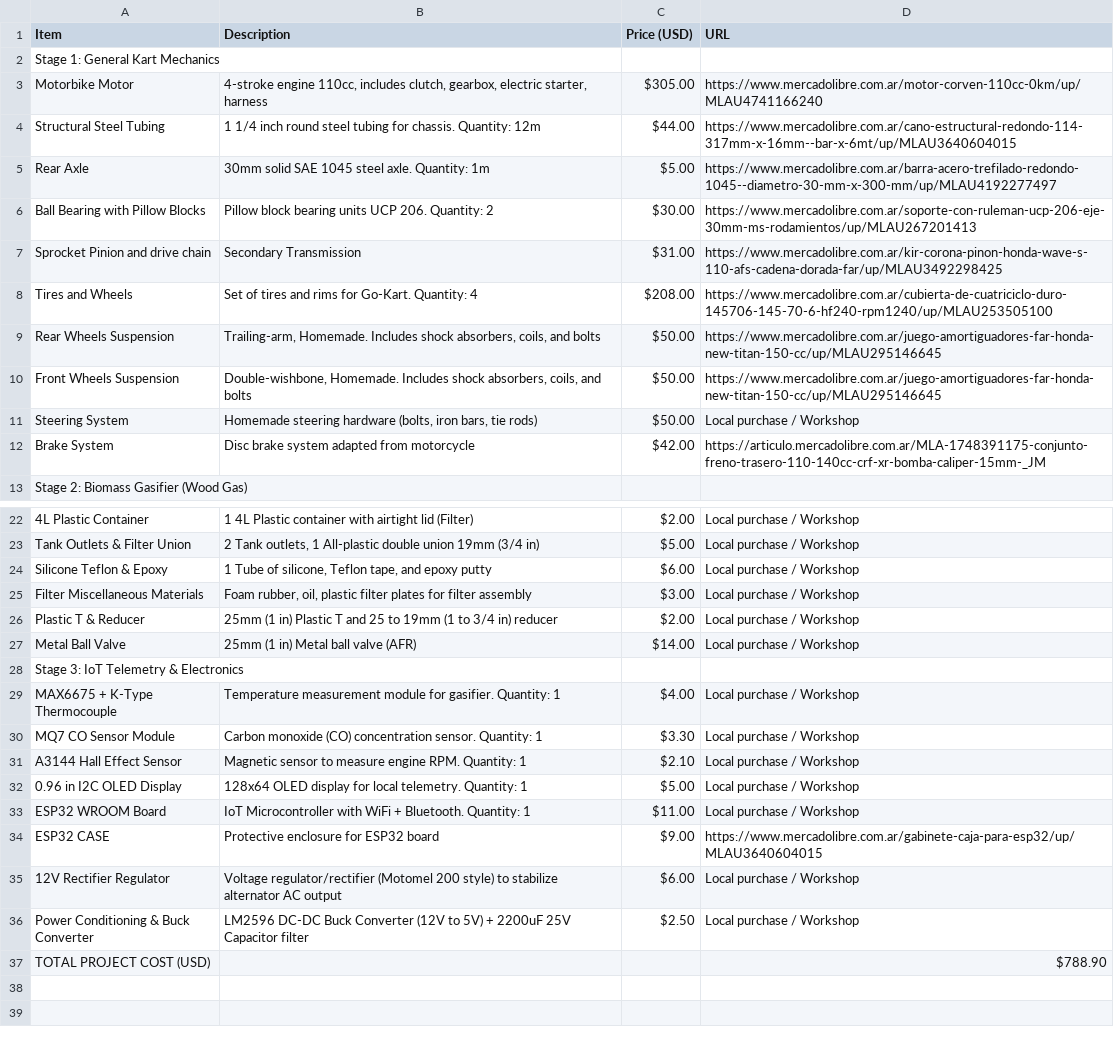
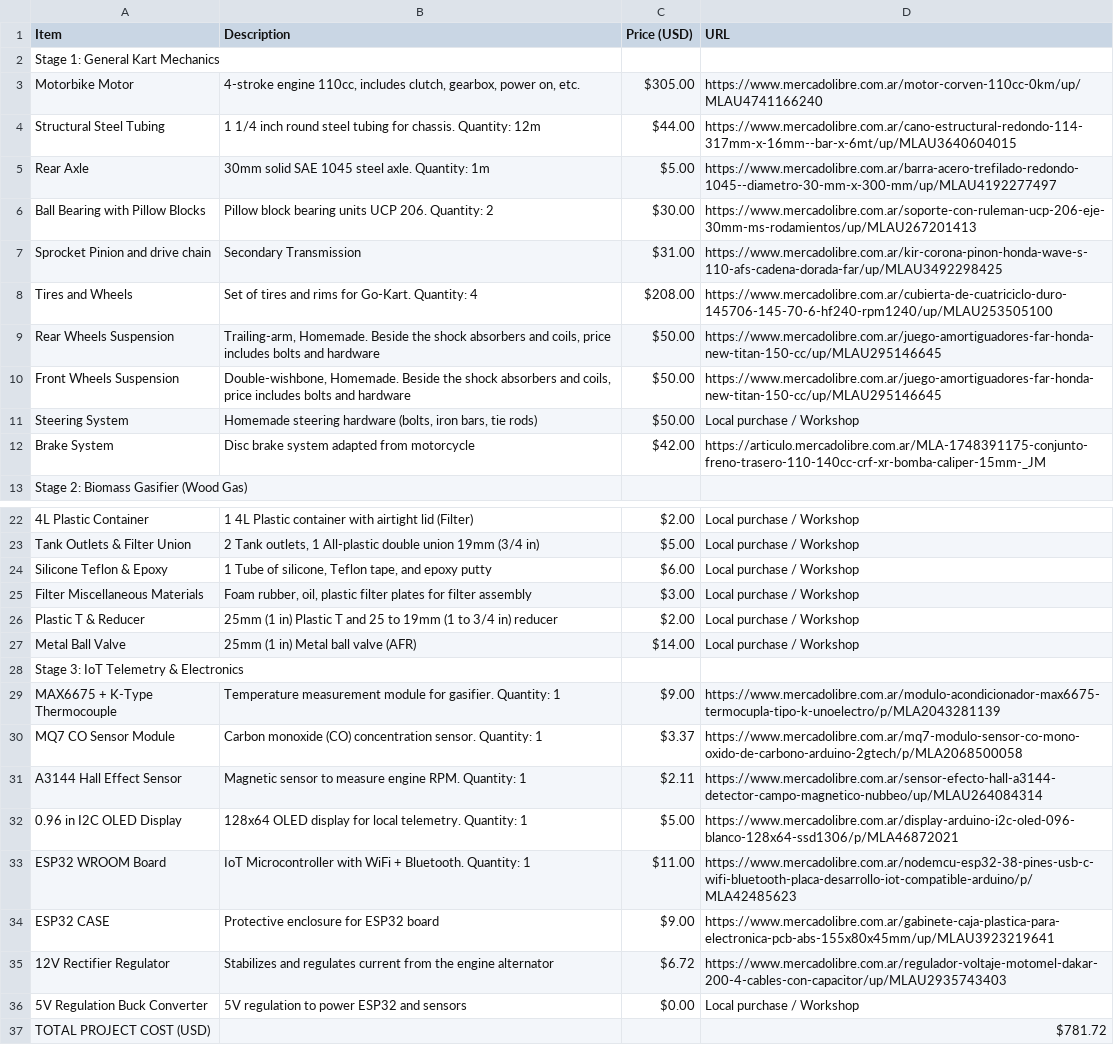
Before and after one commit to verdinivalentino-design/go-kart-hackclub, a CSV file: documentation/budget/BOM.csv, drawn as a sheet; only a part is shown, gaps mark what is left out.

Commit message:
Update BOM.csv

```diff
--- a/documentation/budget/BOM.csv
+++ b/documentation/budget/BOM.csv
@@ -2,3 +2,3 @@ Item,Description,Price (USD),URL
 Stage 1: General Kart Mechanics,,,
-Motorbike Motor,"4-stroke engine 110cc, includes clutch, gearbox, electric starter, harness",$305.00,https://www.mercadolibre.com.ar/motor-corven-110cc-0km/up/MLAU4741166240
+Motorbike Motor,"4-stroke engine 110cc, includes clutch, gearbox, power on, etc.",$305.00,https://www.mercadolibre.com.ar/motor-corven-110cc-0km/up/MLAU4741166240
 Structural Steel Tubing,"1 1/4 inch round steel tubing for chassis. Quantity: 12m",$44.00,https://www.mercadolibre.com.ar/cano-estructural-redondo-114-317mm-x-16mm--bar-x-6mt/up/MLAU3640604015
@@ -8,4 +8,4 @@ Sprocket Pinion and drive chain,Secondary Transmission,$31.00,https://www.mercad
 Tires and Wheels,"Set of tires and rims for Go-Kart. Quantity: 4",$208.00,https://www.mercadolibre.com.ar/cubierta-de-cuatriciclo-duro-145706-145-70-6-hf240-rpm1240/up/MLAU253505100
-Rear Wheels Suspension,"Trailing-arm, Homemade. Includes shock absorbers, coils, and bolts",$50.00,https://www.mercadolibre.com.ar/juego-amortiguadores-far-honda-new-titan-150-cc/up/MLAU295146645
-Front Wheels Suspension,"Double-wishbone, Homemade. Includes shock absorbers, coils, and bolts",$50.00,https://www.mercadolibre.com.ar/juego-amortiguadores-far-honda-new-titan-150-cc/up/MLAU295146645
+Rear Wheels Suspension,"Trailing-arm, Homemade. Beside the shock absorbers and coils, price includes bolts and hardware",$50.00,https://www.mercadolibre.com.ar/juego-amortiguadores-far-honda-new-titan-150-cc/up/MLAU295146645
+Front Wheels Suspension,"Double-wishbone, Homemade. Beside the shock absorbers and coils, price includes bolts and hardware",$50.00,https://www.mercadolibre.com.ar/juego-amortiguadores-far-honda-new-titan-150-cc/up/MLAU295146645
 Steering System,"Homemade steering hardware (bolts, iron bars, tie rods)",$50.00,Local purchase / Workshop
@@ -28,10 +28,10 @@ Metal Ball Valve,"25mm (1 in) Metal ball valve (AFR)",$14.00,Local purchase / Wo
 Stage 3: IoT Telemetry & Electronics,,,
-MAX6675 + K-Type Thermocouple,"Temperature measurement module for gasifier. Quantity: 1",$4.00,Local purchase / Workshop
-MQ7 CO Sensor Module,"Carbon monoxide (CO) concentration sensor. Quantity: 1",$3.30,Local purchase / Workshop
-A3144 Hall Effect Sensor,"Magnetic sensor to measure engine RPM. Quantity: 1",$2.10,Local purchase / Workshop
-0.96 in I2C OLED Display,"128x64 OLED display for local telemetry. Quantity: 1",$5.00,Local purchase / Workshop
-ESP32 WROOM Board,"IoT Microcontroller with WiFi + Bluetooth. Quantity: 1",$11.00,Local purchase / Workshop
-ESP32 CASE,Protective enclosure for ESP32 board,$9.00,https://www.mercadolibre.com.ar/gabinete-caja-para-esp32/up/MLAU3640604015
-12V Rectifier Regulator,"Voltage regulator/rectifier (Motomel 200 style) to stabilize alternator AC output",$6.00,Local purchase / Workshop
-Power Conditioning & Buck Converter,"LM2596 DC-DC Buck Converter (12V to 5V) + 2200uF 25V Capacitor filter",$2.50,Local purchase / Workshop
-TOTAL PROJECT COST (USD),,,$788.90
+MAX6675 + K-Type Thermocouple,"Temperature measurement module for gasifier. Quantity: 1",$9.00,https://www.mercadolibre.com.ar/modulo-acondicionador-max6675-termocupla-tipo-k-unoelectro/p/MLA2043281139
+MQ7 CO Sensor Module,"Carbon monoxide (CO) concentration sensor. Quantity: 1",$3.37,https://www.mercadolibre.com.ar/mq7-modulo-sensor-co-mono-oxido-de-carbono-arduino-2gtech/p/MLA2068500058
+A3144 Hall Effect Sensor,"Magnetic sensor to measure engine RPM. Quantity: 1",$2.11,https://www.mercadolibre.com.ar/sensor-efecto-hall-a3144-detector-campo-magnetico-nubbeo/up/MLAU264084314
+0.96 in I2C OLED Display,"128x64 OLED display for local telemetry. Quantity: 1",$5.00,https://www.mercadolibre.com.ar/display-arduino-i2c-oled-096-blanco-128x64-ssd1306/p/MLA46872021
+ESP32 WROOM Board,"IoT Microcontroller with WiFi + Bluetooth. Quantity: 1",$11.00,https://www.mercadolibre.com.ar/nodemcu-esp32-38-pines-usb-c-wifi-bluetooth-placa-desarrollo-iot-compatible-arduino/p/MLA42485623
+ESP32 CASE,Protective enclosure for ESP32 board,$9.00,https://www.mercadolibre.com.ar/gabinete-caja-plastica-para-electronica-pcb-abs-155x80x45mm/up/MLAU3923219641
+12V Rectifier Regulator,"Stabilizes and regulates current from the engine alternator",$6.72,https://www.mercadolibre.com.ar/regulador-voltaje-motomel-dakar-200-4-cables-con-capacitor/up/MLAU2935743403
+5V Regulation Buck Converter,5V regulation to power ESP32 and sensors,$0.00,Local purchase / Workshop
+TOTAL PROJECT COST (USD),,,$781.72
```
